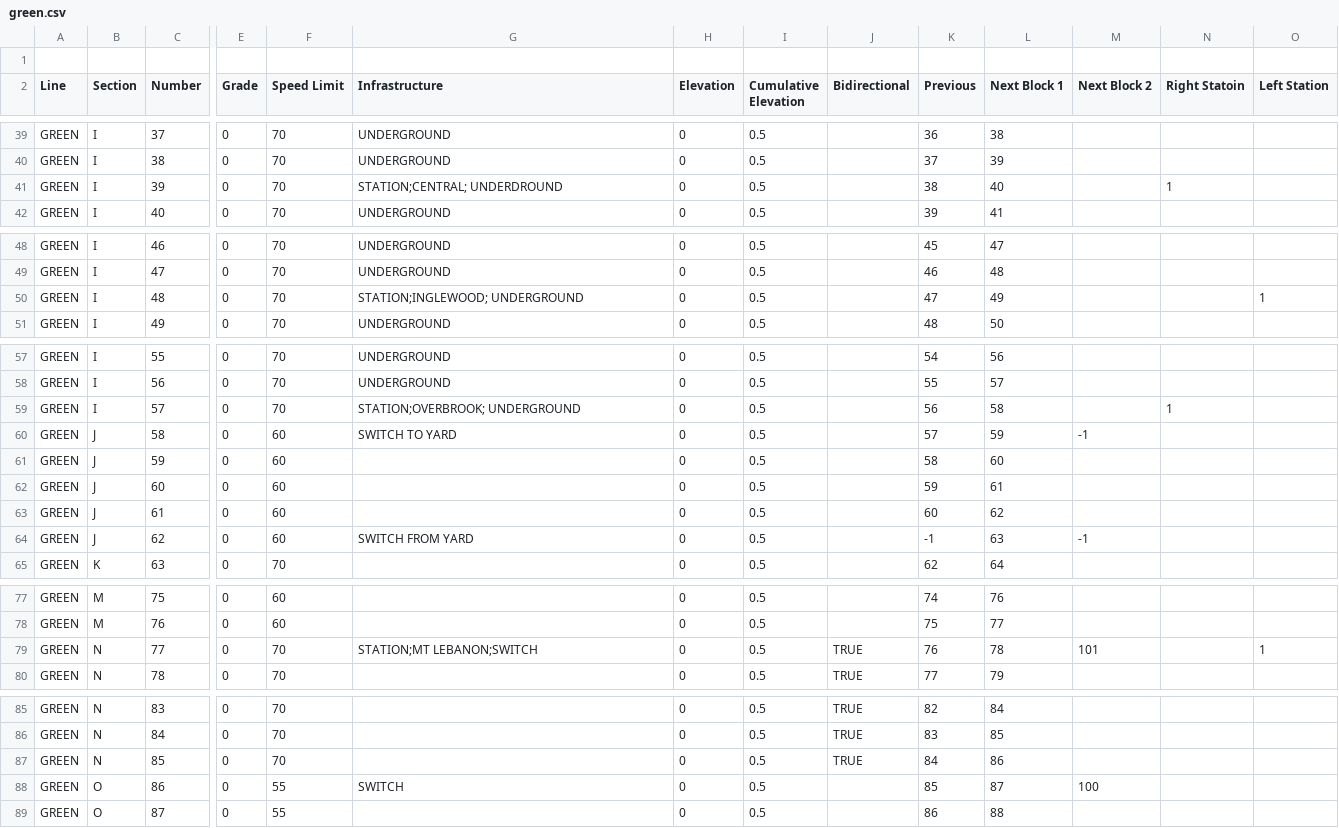
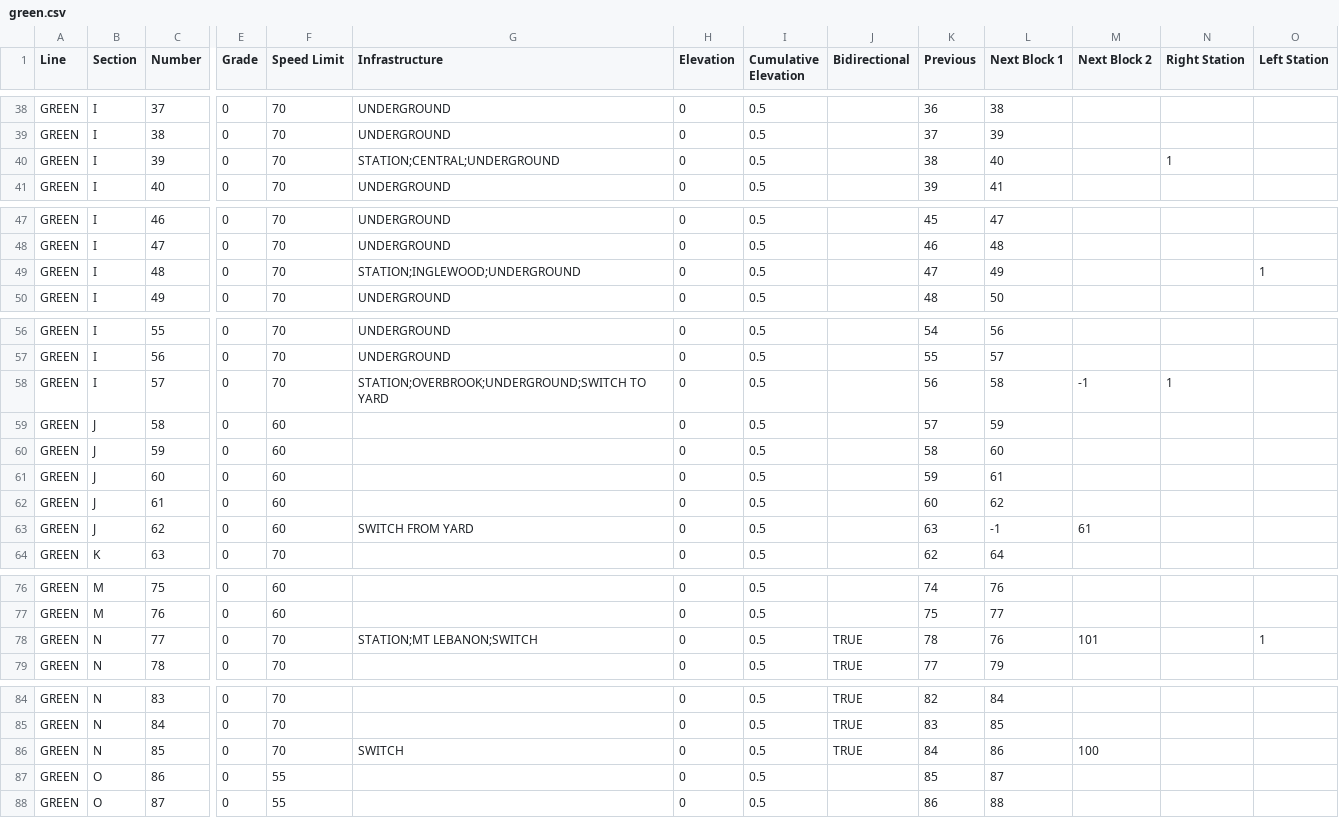
Before and after one commit to michaelplazek/on-track, a CSV file: TrackModel/src/trackmodel/model/green.csv, drawn as a sheet; only a part is shown, gaps mark what is left out; removed rows and columns are numbered as before the commit, all else as after; rows hold the shown columns only; the diff covers the shown part only; the diff names each change by its address in the sheet, - before the commit and + after, or states it on an @@ line.

Commit message:
Parse a yard

```diff
--- a/TrackModel/src/trackmodel/model/green.csv
+++ b/TrackModel/src/trackmodel/model/green.csv
-row 1: (empty)
-N1: Right Statoin
+N1: Right Station
-G40 (Infrastructure): STATION;CENTRAL; UNDERDROUND
+G40 (Infrastructure): STATION;CENTRAL;UNDERGROUND
-G49 (Infrastructure): STATION;INGLEWOOD; UNDERGROUND
+G49 (Infrastructure): STATION;INGLEWOOD;UNDERGROUND
-G58 (Infrastructure): STATION;OVERBROOK; UNDERGROUND
+G58 (Infrastructure): STATION;OVERBROOK;UNDERGROUND;SWITCH TO YARD
-M58 (Next Block 2): (empty)
+M58 (Next Block 2): -1
-G59 (Infrastructure): SWITCH TO YARD
+G59 (Infrastructure): (empty)
-M59 (Next Block 2): -1
+M59 (Next Block 2): (empty)
-K63 (Previous): -1
+K63 (Previous): 63
-L63 (Next Block 1): 63
+L63 (Next Block 1): -1
-M63 (Next Block 2): -1
+M63 (Next Block 2): 61
-K78 (Previous): 76
+K78 (Previous): 78
-L78 (Next Block 1): 78
+L78 (Next Block 1): 76
-G86 (Infrastructure): (empty)
+G86 (Infrastructure): SWITCH
-M86 (Next Block 2): (empty)
+M86 (Next Block 2): 100
-G87 (Infrastructure): SWITCH
+G87 (Infrastructure): (empty)
-M87 (Next Block 2): 100
+M87 (Next Block 2): (empty)
```
Also changed, not shown: 3 edited cells elsewhere in this file, 1 other file.
